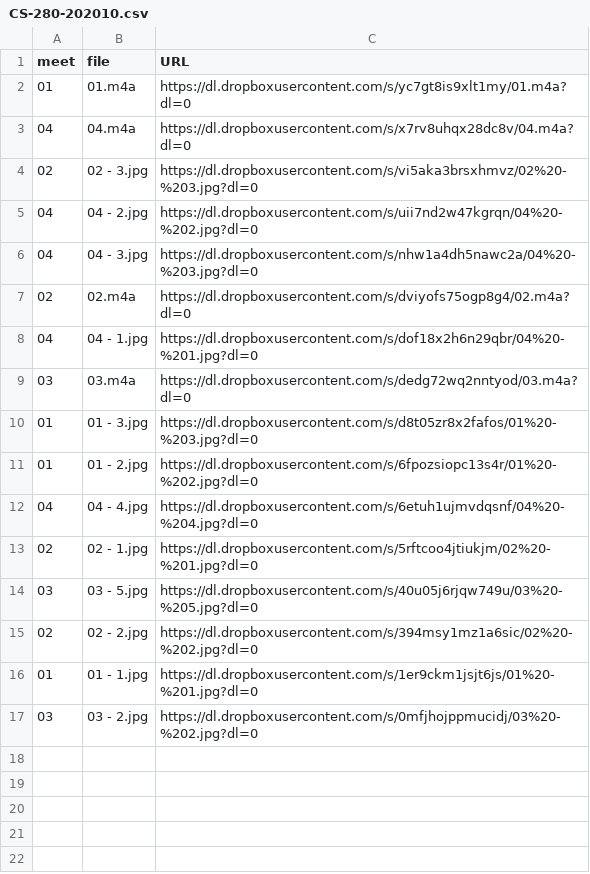
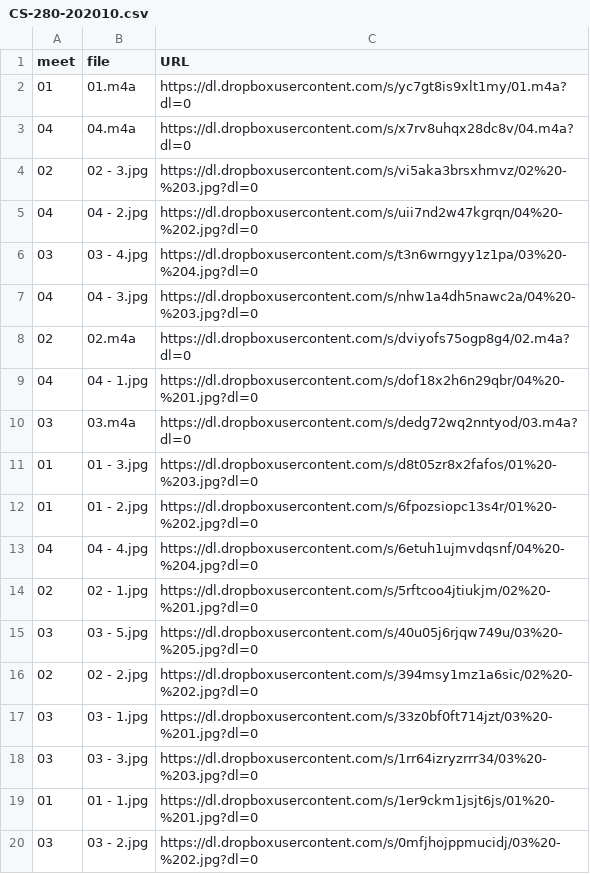
Before and after one commit to dhhepting/dhhepting.github.io, a CSV file: _data/teaching/media/CS-280-202010.csv, drawn as a sheet; the diff names each change by its address in the sheet, - before the commit and + after, or states it on an @@ line.

```diff
--- a/_data/teaching/media/CS-280-202010.csv
+++ b/_data/teaching/media/CS-280-202010.csv
+row 6: 03 | 03 - 4.jpg | https://dl.dropboxusercontent.com/s/t3n6wrngyy1z1pa/03%20-%204.jpg?dl=0
+row 17: 03 | 03 - 1.jpg | https://dl.dropboxusercontent.com/s/33z0bf0ft714jzt/03%20-%201.jpg?dl=0
+row 18: 03 | 03 - 3.jpg | https://dl.dropboxusercontent.com/s/1rr64izryzrrr34/03%20-%203.jpg?dl=0
```
Also changed, not shown: _data/teaching/media/CS-205-202010.csv, 19 other files.
